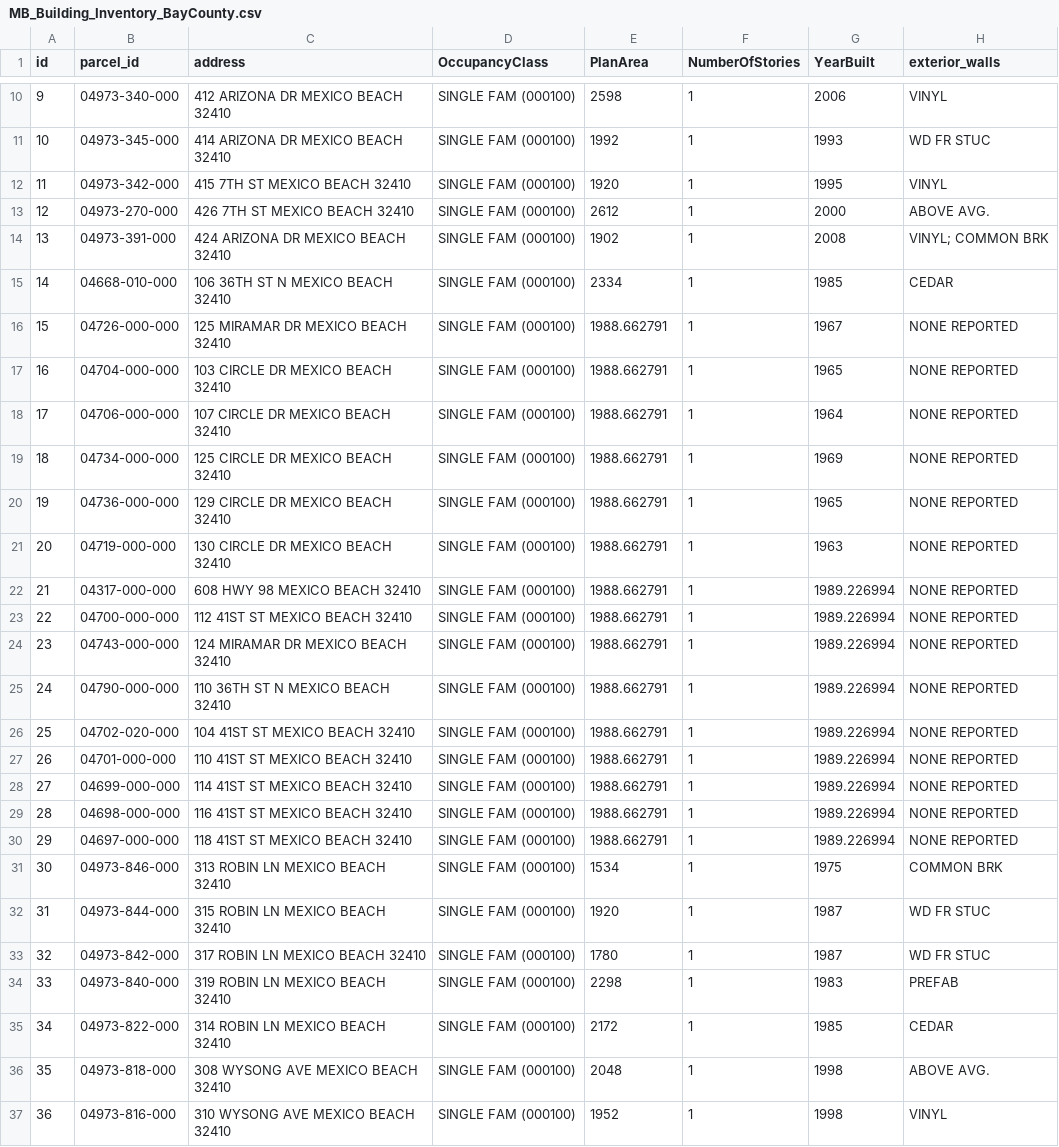
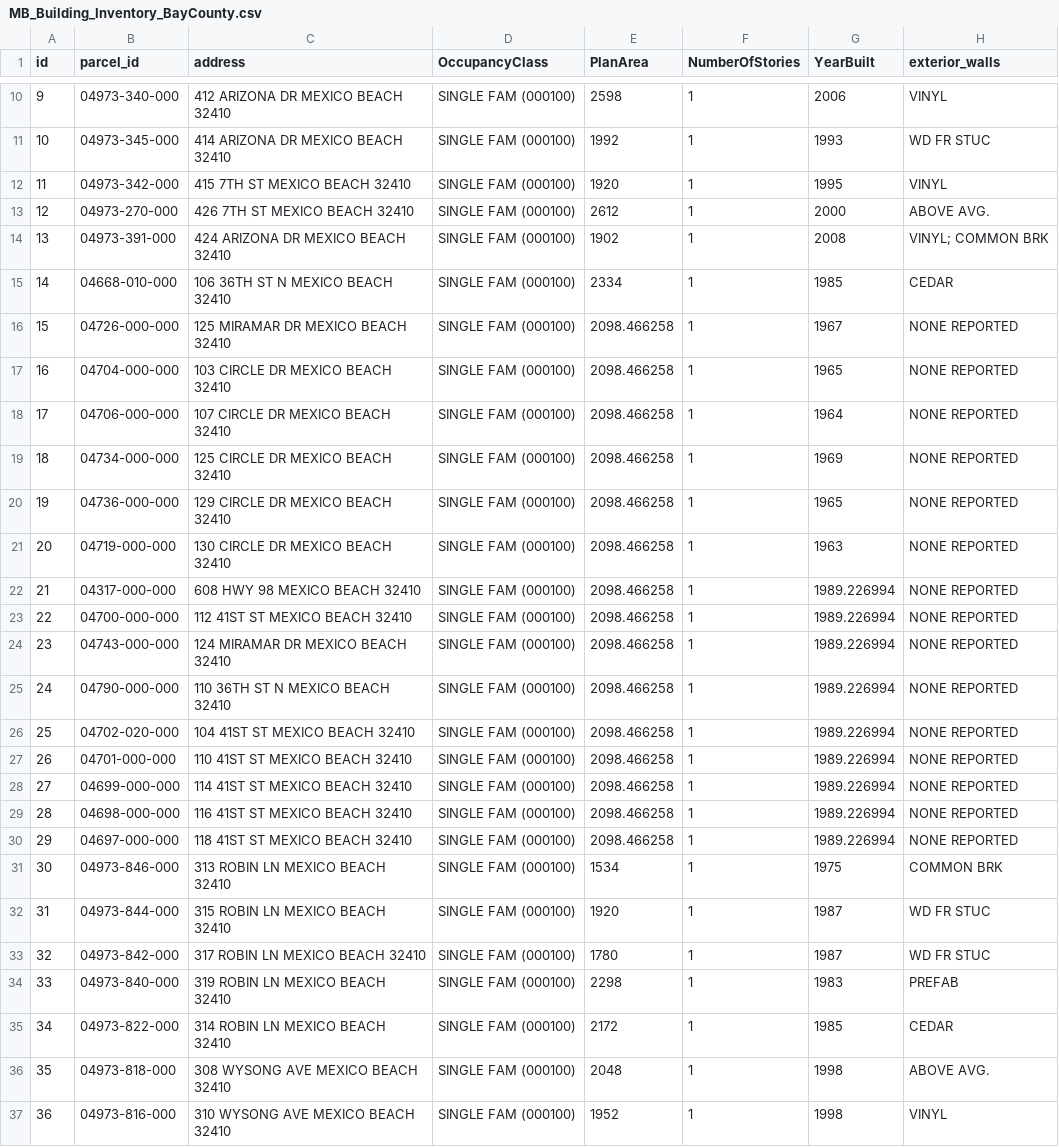
Before and after one commit to kangeles47/DPBWE, a CSV file: MB_Building_Inventory_BayCounty.csv, drawn as a sheet; only a part is shown, gaps mark what is left out; the diff names each change by its address in the sheet, - before the commit and + after, or states it on an @@ line.

Commit message:
Updating plan area column

```diff
--- a/MB_Building_Inventory_BayCounty.csv
+++ b/MB_Building_Inventory_BayCounty.csv
-E16:E30 (PlanArea): 1988.662791
+E16:E30 (PlanArea): 2098.466258
```
